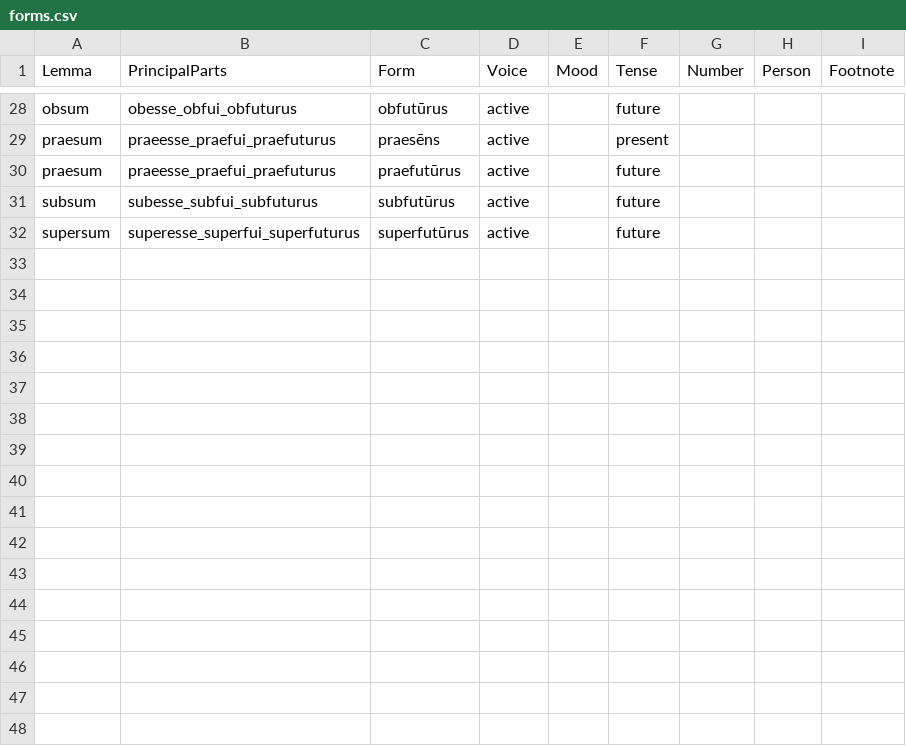
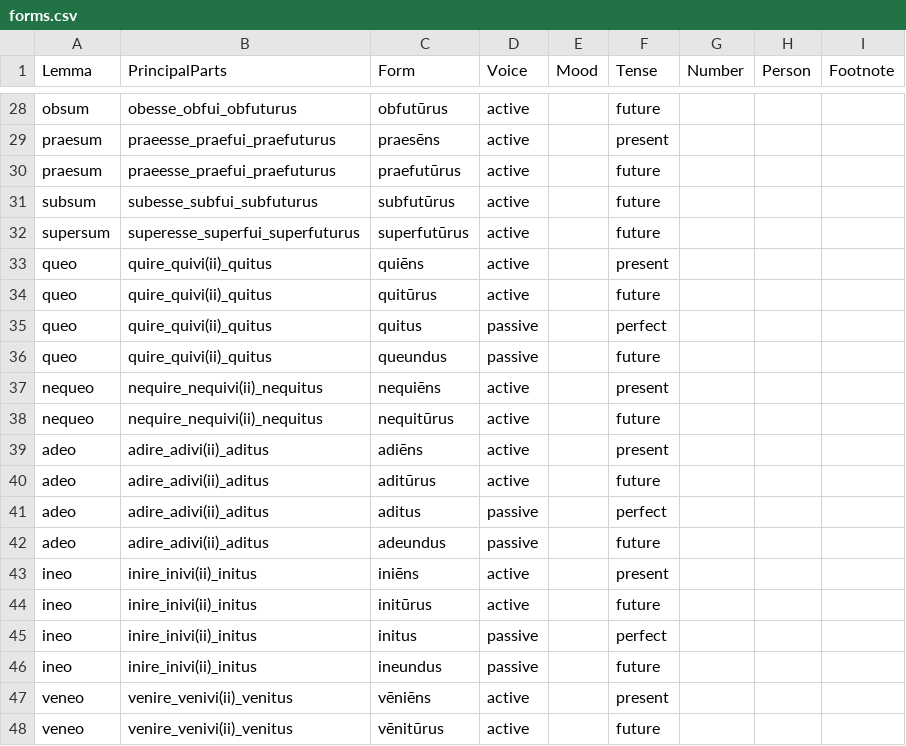
Before and after one commit to alpheios-project/inflection-tables, a CSV file: lib/lang/latin/data/participle/forms.csv, drawn as a sheet; only a part is shown, gaps mark what is left out.

Commit message:
Update forms.csv

```diff
--- a/lib/lang/latin/data/participle/forms.csv
+++ b/lib/lang/latin/data/participle/forms.csv
@@ -32 +32,17 @@ subsum,subesse_subfui_subfuturus,subfutūrus,active,,future,,,
 supersum,superesse_superfui_superfuturus,superfutūrus,active,,future,,,
+queo,quire_quivi(ii)_quitus,quiēns,active,,present,,,
+queo,quire_quivi(ii)_quitus,quitūrus,active,,future,,,
+queo,quire_quivi(ii)_quitus,quitus,passive,,perfect,,,
+queo,quire_quivi(ii)_quitus,queundus,passive,,future,,,
+nequeo,nequire_nequivi(ii)_nequitus,nequiēns,active,,present,,,
+nequeo,nequire_nequivi(ii)_nequitus,nequitūrus,active,,future,,,
+adeo,adire_adivi(ii)_aditus,adiēns,active,,present,,,
+adeo,adire_adivi(ii)_aditus,aditūrus,active,,future,,,
+adeo,adire_adivi(ii)_aditus,aditus,passive,,perfect,,,
+adeo,adire_adivi(ii)_aditus,adeundus,passive,,future,,,
+ineo,inire_inivi(ii)_initus,iniēns,active,,present,,,
+ineo,inire_inivi(ii)_initus,initūrus,active,,future,,,
+ineo,inire_inivi(ii)_initus,initus,passive,,perfect,,,
+ineo,inire_inivi(ii)_initus,ineundus,passive,,future,,,
+veneo,venire_venivi(ii)_venitus,vēniēns,active,,present,,,
+veneo,venire_venivi(ii)_venitus,vēnitūrus,active,,future,,,
```
